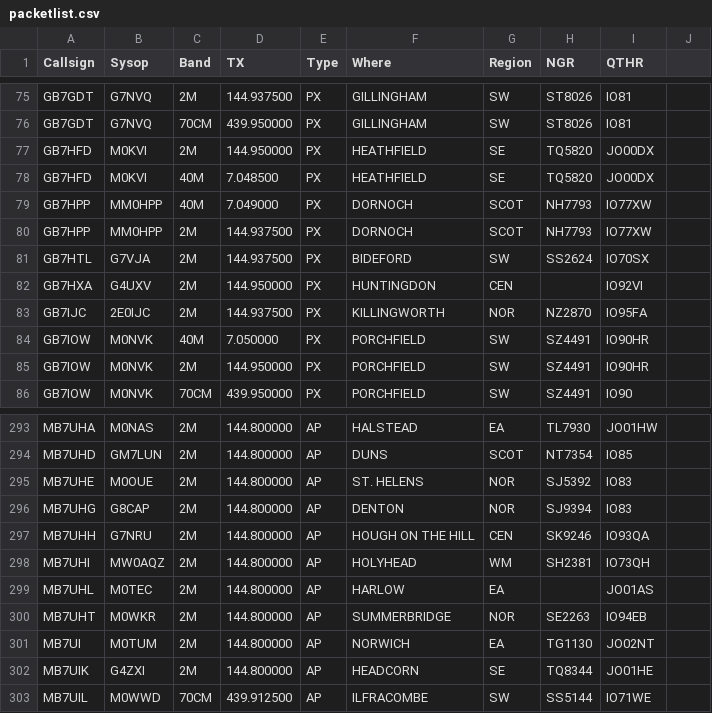
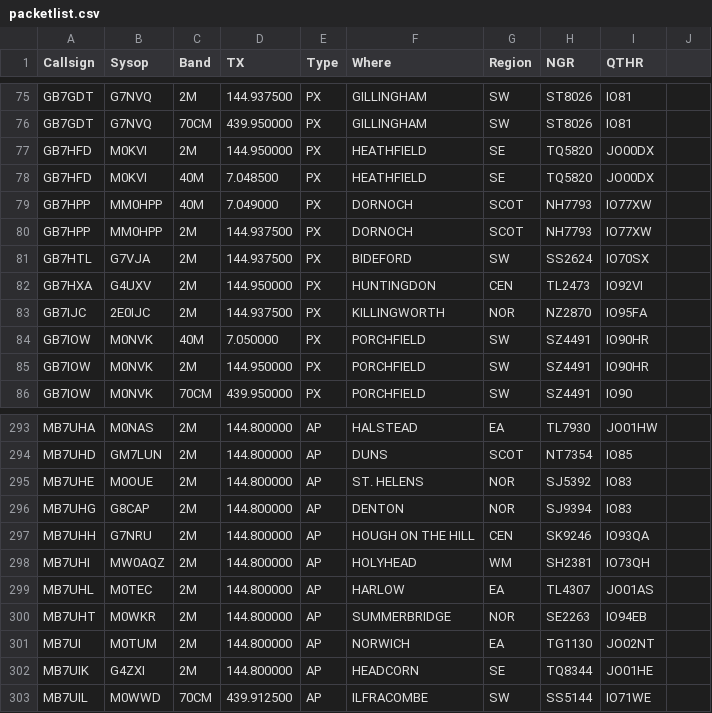
Before and after one commit to doismellburning/etcc-csv-scrape, a CSV file: packetlist.csv, drawn as a sheet; only a part is shown, gaps mark what is left out.

```diff
--- a/packetlist.csv
+++ b/packetlist.csv
@@ -81,3 +81,3 @@ GB7HPP,MM0HPP,2M,144.937500,PX,DORNOCH,SCOT,NH7793,IO77XW,
 GB7HTL,G7VJA,2M,144.937500,PX,BIDEFORD,SW,SS2624,IO70SX,
-GB7HXA,G4UXV,2M,144.950000,PX,HUNTINGDON,CEN,,IO92VI,
+GB7HXA,G4UXV,2M,144.950000,PX,HUNTINGDON,CEN,TL2473,IO92VI,
 GB7IJC,2E0IJC,2M,144.937500,PX,KILLINGWORTH,NOR,NZ2870,IO95FA,
@@ -298,3 +298,3 @@ MB7UHH,G7NRU,2M,144.800000,AP,HOUGH ON THE HILL,CEN,SK9246,IO93QA,
 MB7UHI,MW0AQZ,2M,144.800000,AP,HOLYHEAD,WM,SH2381,IO73QH,
-MB7UHL,M0TEC,2M,144.800000,AP,HARLOW,EA,,JO01AS,
+MB7UHL,M0TEC,2M,144.800000,AP,HARLOW,EA,TL4307,JO01AS,
 MB7UHT,M0WKR,2M,144.800000,AP,SUMMERBRIDGE,NOR,SE2263,IO94EB,
```
Also changed, not shown: 1 other file.
